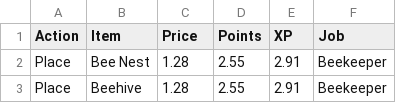
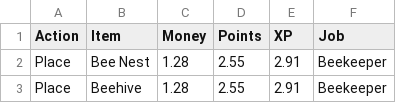
Before and after one commit to Rot547/Job-XP-Calculator, a CSV file: jobs_xp.csv, drawn as a sheet; only a part is shown.

Commit message:
Update jobs_xp.csv

```diff
--- a/jobs_xp.csv
+++ b/jobs_xp.csv
@@ -1,2 +1,2 @@
-"Action","Item","Price","Points","XP","Job"
+"Action","Item","Money","Points","XP","Job"
 "Place","Bee Nest","1.28","2.55","2.91","Beekeeper"
```
